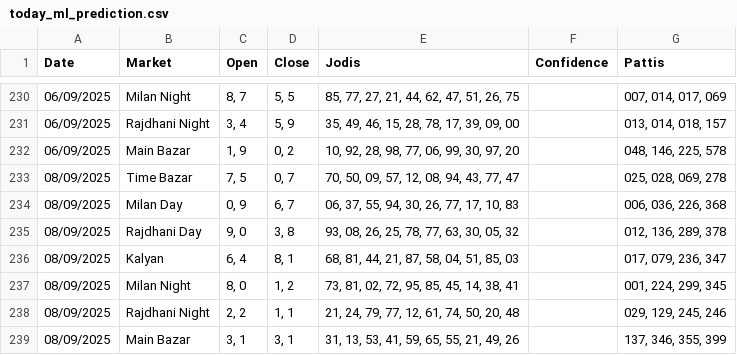
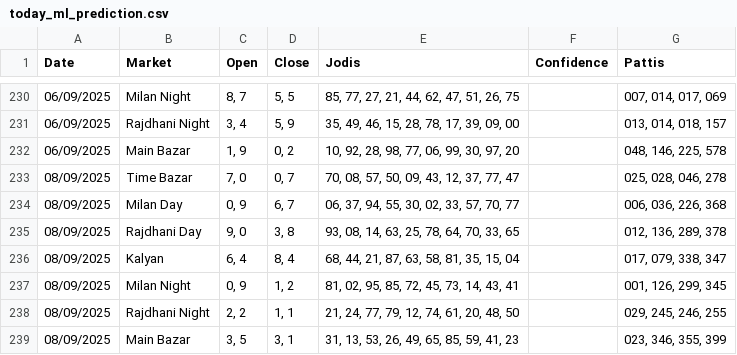
Before and after one commit to Vishalsnw/Kalyan_web, a CSV file: today_ml_prediction.csv, drawn as a sheet; only a part is shown, gaps mark what is left out.

Commit message:
Auto update predictions and accuracy log

```diff
--- a/today_ml_prediction.csv
+++ b/today_ml_prediction.csv
@@ -232,8 +232,8 @@ Date,Market,Open,Close,Jodis,Confidence,Pattis
 06/09/2025,Main Bazar,"1, 9","0, 2","10, 92, 28, 98, 77, 06, 99, 30, 97, 20",,"048, 146, 225, 578"
-08/09/2025,Time Bazar,"7, 5","0, 7","70, 50, 09, 57, 12, 08, 94, 43, 77, 47",,"025, 028, 069, 278"
-08/09/2025,Milan Day,"0, 9","6, 7","06, 37, 55, 94, 30, 26, 77, 17, 10, 83",,"006, 036, 226, 368"
-08/09/2025,Rajdhani Day,"9, 0","3, 8","93, 08, 26, 25, 78, 77, 63, 30, 05, 32",,"012, 136, 289, 378"
-08/09/2025,Kalyan,"6, 4","8, 1","68, 81, 44, 21, 87, 58, 04, 51, 85, 03",,"017, 079, 236, 347"
-08/09/2025,Milan Night,"8, 0","1, 2","73, 81, 02, 72, 95, 85, 45, 14, 38, 41",,"001, 224, 299, 345"
-08/09/2025,Rajdhani Night,"2, 2","1, 1","21, 24, 79, 77, 12, 61, 74, 50, 20, 48",,"029, 129, 245, 246"
-08/09/2025,Main Bazar,"3, 1","3, 1","31, 13, 53, 41, 59, 65, 55, 21, 49, 26",,"137, 346, 355, 399"
+08/09/2025,Time Bazar,"7, 0","0, 7","70, 08, 57, 50, 09, 43, 12, 37, 77, 47",,"025, 028, 046, 278"
+08/09/2025,Milan Day,"0, 9","6, 7","06, 37, 94, 55, 30, 02, 33, 57, 70, 77",,"006, 036, 226, 368"
+08/09/2025,Rajdhani Day,"9, 0","3, 8","93, 08, 14, 63, 25, 78, 64, 70, 33, 65",,"012, 136, 289, 378"
+08/09/2025,Kalyan,"6, 4","8, 4","68, 44, 21, 87, 63, 58, 81, 35, 15, 04",,"017, 079, 338, 347"
+08/09/2025,Milan Night,"0, 9","1, 2","81, 02, 95, 85, 72, 45, 73, 14, 43, 41",,"001, 126, 299, 345"
+08/09/2025,Rajdhani Night,"2, 2","1, 1","21, 24, 77, 79, 12, 74, 61, 20, 48, 50",,"029, 245, 246, 255"
+08/09/2025,Main Bazar,"3, 5","3, 1","31, 13, 53, 26, 49, 65, 85, 59, 41, 23",,"023, 346, 355, 399"
```
